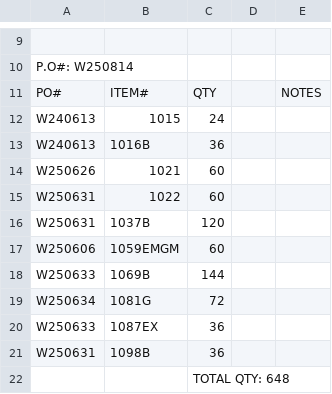
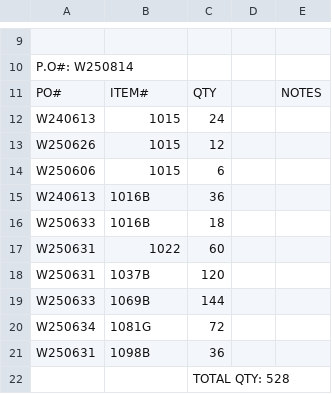
Before and after one commit to lolo16cm/packinglist, a CSV file: packing-list-250814.csv, drawn as a sheet; only a part is shown, gaps mark what is left out.

```diff
--- a/packing-list-250814.csv
+++ b/packing-list-250814.csv
@@ -12,11 +12,11 @@ PO#,ITEM#,QTY,,NOTES
 W240613,1015,24,,
+W250626,1015,12,,
+W250606,1015,6,,
 W240613,1016B,36,,
-W250626,1021,60,,
+W250633,1016B,18,,
 W250631,1022,60,,
 W250631,1037B,120,,
-W250606,1059EMGM,60,,
 W250633,1069B,144,,
 W250634,1081G,72,,
-W250633,1087EX,36,,
 W250631,1098B,36,,
-,,TOTAL QTY: 648,,
+,,TOTAL QTY: 528,,
```
Also changed, not shown: import_inv-250814.csv, 1 other file.
